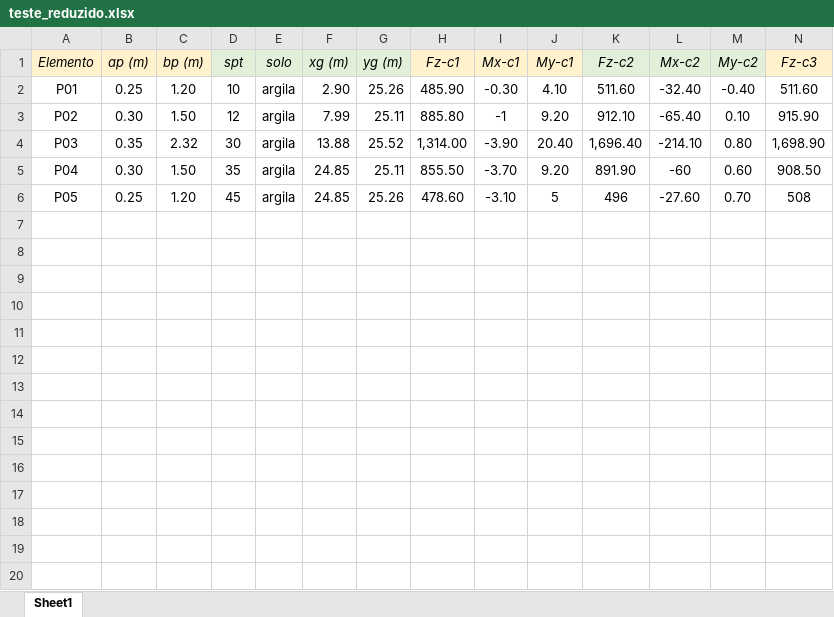
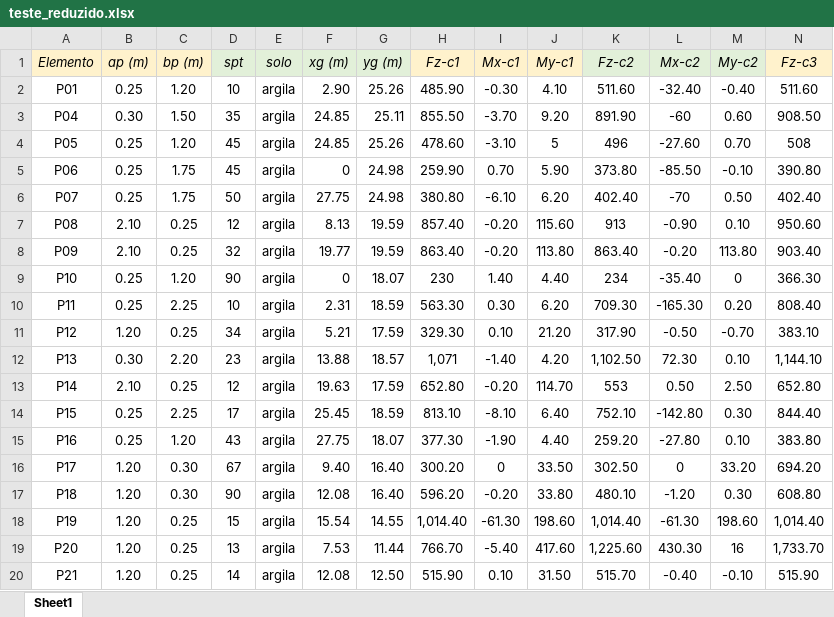
Before and after one commit to wmpjrufg/fundaai, an Excel workbook: teste_reduzido.xlsx, sheet Sheet1, drawn as a sheet; only a part is shown; values as stored, in another font and other column widths than the file's, no borders; removed rows and columns are numbered as before the commit, all else as after; rows hold the shown columns only; the diff covers the shown part only; the diff names each change by its address in the sheet, - before the commit and + after, or states it on an @@ line.

```diff
--- a/teste_reduzido.xlsx (sheet Sheet1)
+++ b/teste_reduzido.xlsx (sheet Sheet1)
-row 3: P02 | 0.30 | 1.50 | 12 | argila | 7.99 | 25.11 | 885.80 | -1 | 9.20 | 912.10 | -65.40 | 0.10 | 915.90
-row 4: P03 | 0.35 | 2.32 | 30 | argila | 13.88 | 25.52 | 1,314.00 | -3.90 | 20.40 | 1,696.40 | -214.10 | 0.80 | 1,698.90
+row 5: P06 | 0.25 | 1.75 | 45 | argila | 0 | 24.98 | 259.90 | 0.70 | 5.90 | 373.80 | -85.50 | -0.10 | 390.80
+row 6: P07 | 0.25 | 1.75 | 50 | argila | 27.75 | 24.98 | 380.80 | -6.10 | 6.20 | 402.40 | -70 | 0.50 | 402.40
+row 7: P08 | 2.10 | 0.25 | 12 | argila | 8.13 | 19.59 | 857.40 | -0.20 | 115.60 | 913 | -0.90 | 0.10 | 950.60
+row 8: P09 | 2.10 | 0.25 | 32 | argila | 19.77 | 19.59 | 863.40 | -0.20 | 113.80 | 863.40 | -0.20 | 113.80 | 903.40
+row 9: P10 | 0.25 | 1.20 | 90 | argila | 0 | 18.07 | 230 | 1.40 | 4.40 | 234 | -35.40 | 0 | 366.30
+row 10: P11 | 0.25 | 2.25 | 10 | argila | 2.31 | 18.59 | 563.30 | 0.30 | 6.20 | 709.30 | -165.30 | 0.20 | 808.40
+row 11: P12 | 1.20 | 0.25 | 34 | argila | 5.21 | 17.59 | 329.30 | 0.10 | 21.20 | 317.90 | -0.50 | -0.70 | 383.10
+row 12: P13 | 0.30 | 2.20 | 23 | argila | 13.88 | 18.57 | 1,071 | -1.40 | 4.20 | 1,102.50 | 72.30 | 0.10 | 1,144.10
+row 13: P14 | 2.10 | 0.25 | 12 | argila | 19.63 | 17.59 | 652.80 | -0.20 | 114.70 | 553 | 0.50 | 2.50 | 652.80
+row 14: P15 | 0.25 | 2.25 | 17 | argila | 25.45 | 18.59 | 813.10 | -8.10 | 6.40 | 752.10 | -142.80 | 0.30 | 844.40
+row 15: P16 | 0.25 | 1.20 | 43 | argila | 27.75 | 18.07 | 377.30 | -1.90 | 4.40 | 259.20 | -27.80 | 0.10 | 383.80
+row 16: P17 | 1.20 | 0.30 | 67 | argila | 9.40 | 16.40 | 300.20 | 0 | 33.50 | 302.50 | 0 | 33.20 | 694.20
+row 17: P18 | 1.20 | 0.30 | 90 | argila | 12.08 | 16.40 | 596.20 | -0.20 | 33.80 | 480.10 | -1.20 | 0.30 | 608.80
+row 18: P19 | 1.20 | 0.25 | 15 | argila | 15.54 | 14.55 | 1,014.40 | -61.30 | 198.60 | 1,014.40 | -61.30 | 198.60 | 1,014.40
+row 19: P20 | 1.20 | 0.25 | 13 | argila | 7.53 | 11.44 | 766.70 | -5.40 | 417.60 | 1,225.60 | 430.30 | 16 | 1,733.70
+row 20: P21 | 1.20 | 0.25 | 14 | argila | 12.08 | 12.50 | 515.90 | 0.10 | 31.50 | 515.70 | -0.40 | -0.10 | 515.90
```
Also changed, not shown: 18 added rows elsewhere in this sheet.
